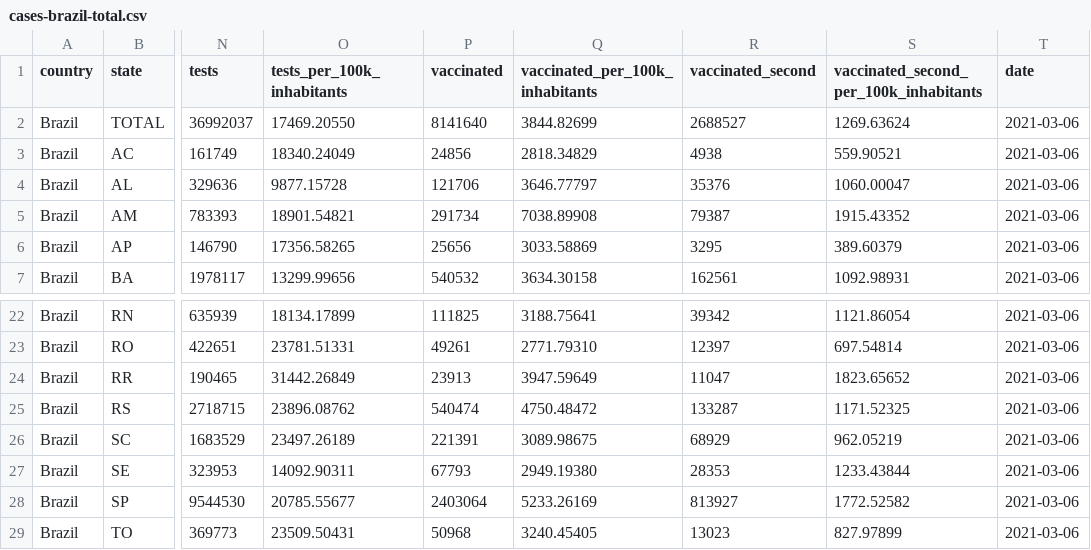
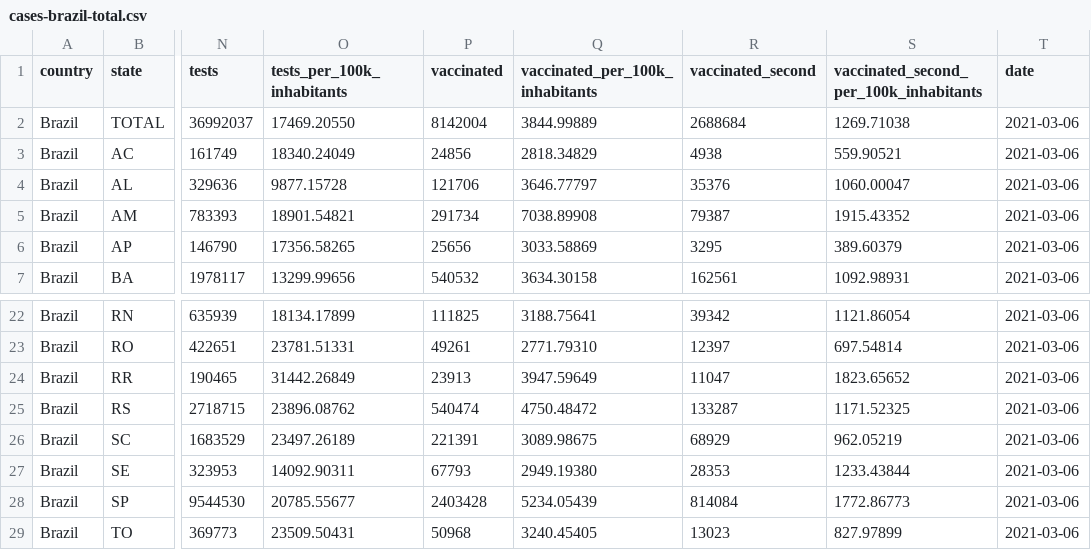
Before and after one commit to spdrio/covid19br, a CSV file: cases-brazil-total.csv, drawn as a sheet; only a part is shown, gaps mark what is left out; the diff names each change by its address in the sheet, - before the commit and + after, or states it on an @@ line.

```diff
--- a/cases-brazil-total.csv
+++ b/cases-brazil-total.csv
-P2 (vaccinated): 8141640
+P2 (vaccinated): 8142004
-Q2 (vaccinated_per_100k_inhabitants): 3844.82699
+Q2 (vaccinated_per_100k_inhabitants): 3844.99889
-R2 (vaccinated_second): 2688527
+R2 (vaccinated_second): 2688684
-S2: 1269.63624
+S2: 1269.71038
-P28 (vaccinated): 2403064
+P28 (vaccinated): 2403428
-Q28 (vaccinated_per_100k_inhabitants): 5233.26169
+Q28 (vaccinated_per_100k_inhabitants): 5234.05439
-R28 (vaccinated_second): 813927
+R28 (vaccinated_second): 814084
-S28: 1772.52582
+S28: 1772.86773
```
Also changed, not shown: 1 other file.
